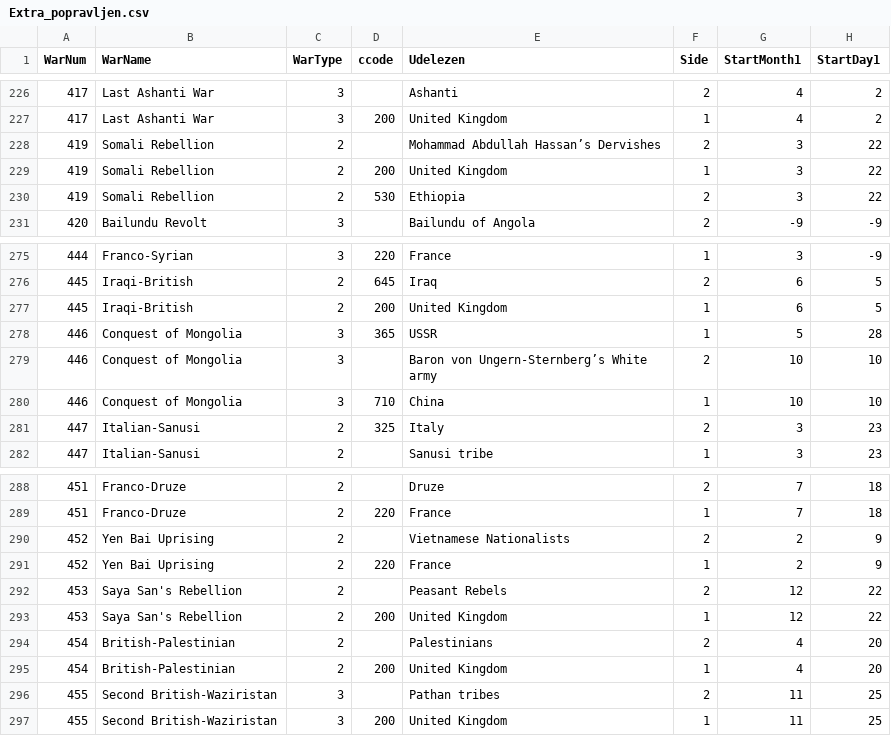
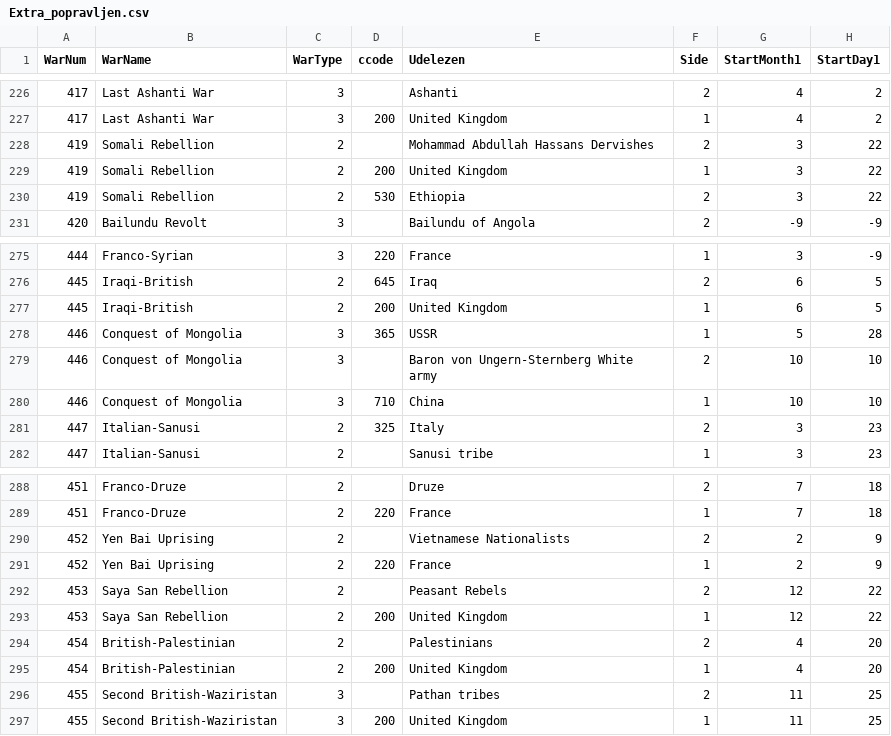
Before and after one commit to timotejvesel/OPB, a CSV file: podatki/Extra_popravljen.csv, drawn as a sheet; only a part is shown, gaps mark what is left out; the diff names each change by its address in the sheet, - before the commit and + after, or states it on an @@ line.

Commit message:
opusceni '

```diff
--- a/podatki/Extra_popravljen.csv
+++ b/podatki/Extra_popravljen.csv
-E228 (Udelezen): Mohammad Abdullah Hassan’s Dervishes
+E228 (Udelezen): Mohammad Abdullah Hassans Dervishes
-E279 (Udelezen): Baron von Ungern-Sternberg’s White army
+E279 (Udelezen): Baron von Ungern-Sternberg White army
-B292:B293 (WarName): Saya San's Rebellion
+B292:B293 (WarName): Saya San Rebellion
```
